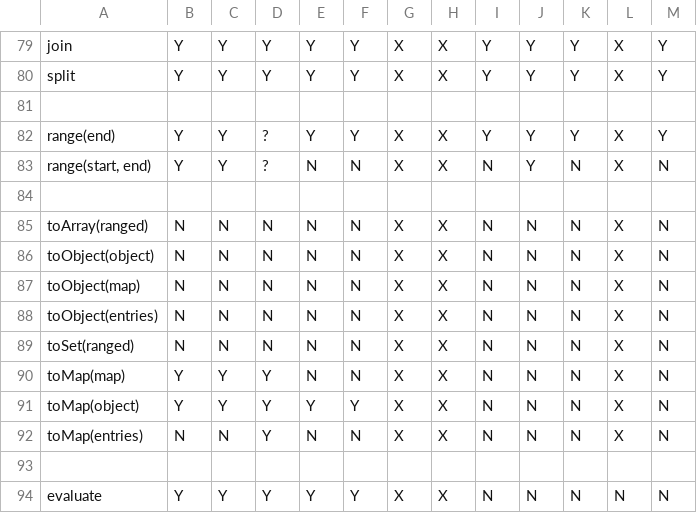
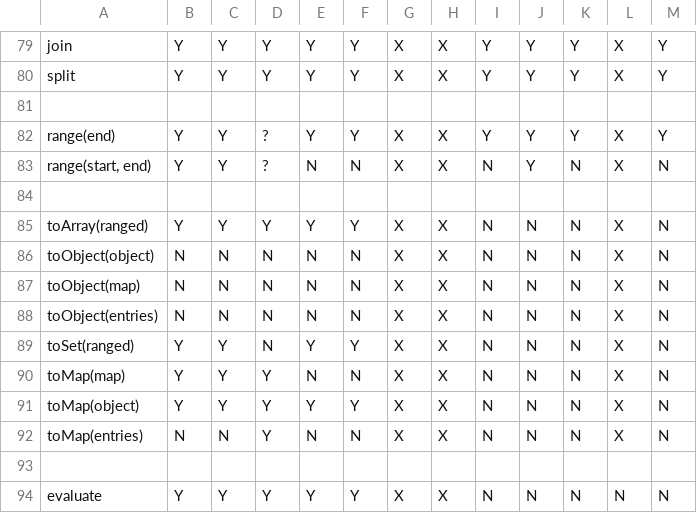
Before and after one commit to montagejs/frb, a CSV file: checklist.csv, drawn as a sheet; only a part is shown, gaps mark what is left out.

```diff
--- a/checklist.csv
+++ b/checklist.csv
@@ -84,3 +84,3 @@ range(end),Y,Y,?,Y,Y,X,X,Y,Y,Y,X,Y
 ,,,,,,,,,,,,
-toArray(ranged),N,N,N,N,N,X,X,N,N,N,X,N
+toArray(ranged),Y,Y,Y,Y,Y,X,X,N,N,N,X,N
 toObject(object),N,N,N,N,N,X,X,N,N,N,X,N
@@ -88,3 +88,3 @@ toObject(map),N,N,N,N,N,X,X,N,N,N,X,N
 toObject(entries),N,N,N,N,N,X,X,N,N,N,X,N
-toSet(ranged),N,N,N,N,N,X,X,N,N,N,X,N
+toSet(ranged),Y,Y,N,Y,Y,X,X,N,N,N,X,N
 toMap(map),Y,Y,Y,N,N,X,X,N,N,N,X,N
```
Also changed, not shown: 2 other files.
